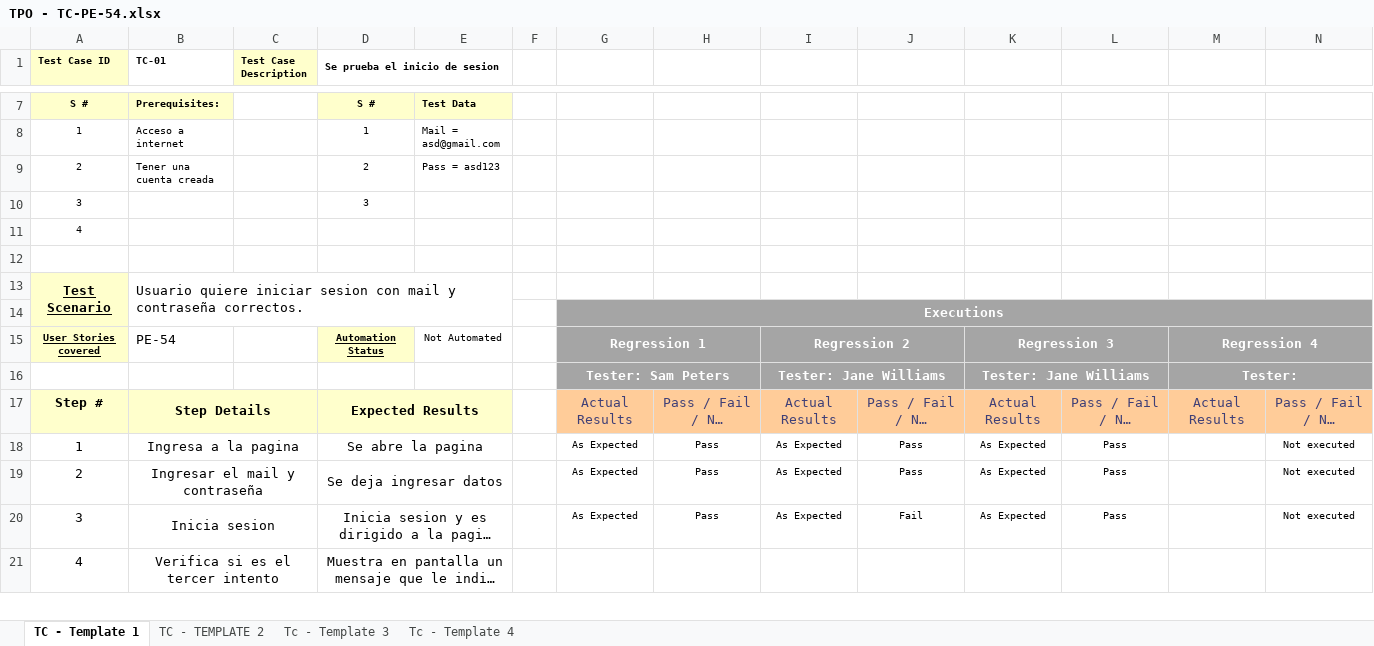
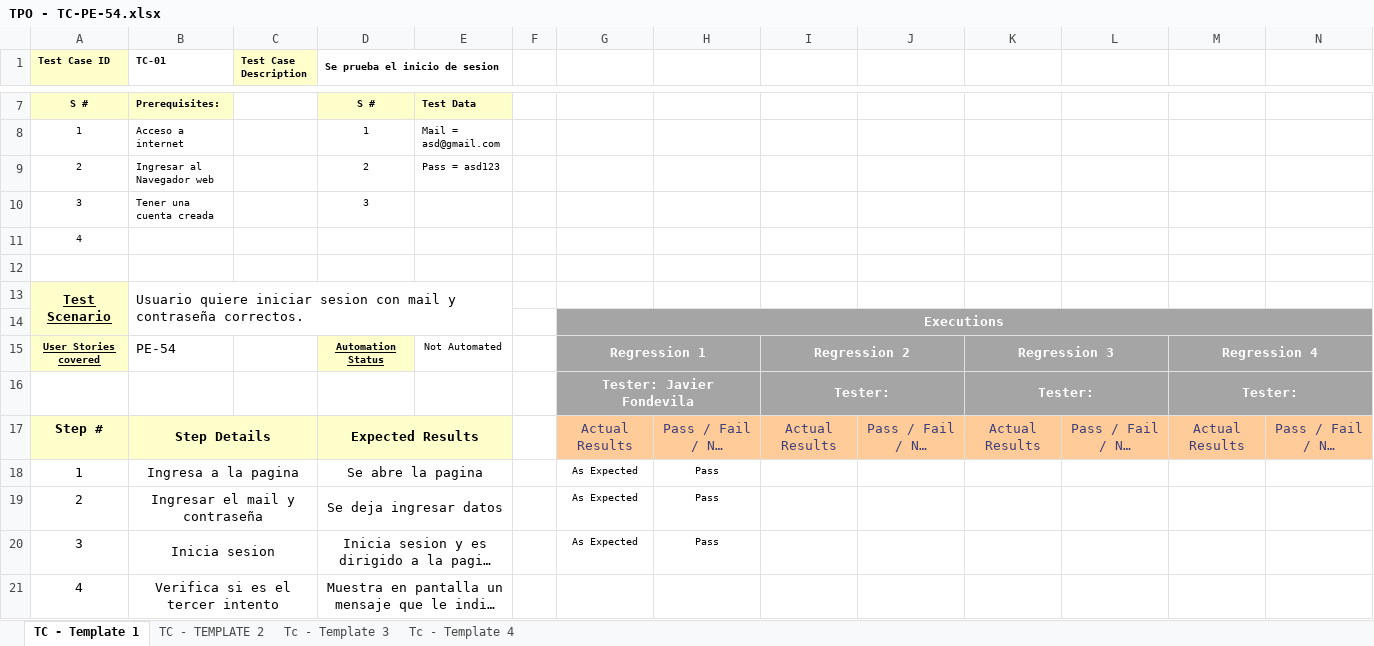
Before and after one commit to javierfonde/TestingAplicaciones-SFW-TPO, an Excel workbook: TPO - TC-PE-54.xlsx, sheet TC - Template 1, drawn as a sheet; only a part is shown, gaps mark what is left out; long unchanged cells end in …; values as stored, in another font and other column widths than the file's, no borders; removed rows and columns are numbered as before the commit, all else as after; the diff names each change by its address in the sheet, - before the commit and + after, or states it on an @@ line.

```diff
--- a/TPO - TC-PE-54.xlsx (sheet TC - Template 1)
+++ b/TPO - TC-PE-54.xlsx (sheet TC - Template 1)
-B9 (TC-01): Tener una cuenta creada
+B9 (TC-01): Ingresar al Navegador web
-B10 (TC-01): (empty)
+B10 (TC-01): Tener una cuenta creada
-row 16:  |  |  |  |  |  | Tester: Sam Peters |  | Tester: Jane Williams |  | Tester: Jane Williams |  | Tester:
+row 16:  |  |  |  |  |  | Tester: Javier Fondevila |  | Tester: |  | Tester: |  | Tester:
-I18:I20: As Expected
+I18:I20: (empty)
-J18:J19: Pass
+J18:J19: (empty)
-K18:K20: As Expected
+K18:K20: (empty)
-L18:L20: Pass
+L18:L20: (empty)
-N18:N20: Not executed
+N18:N20: (empty)
-J20: Fail
+J20: (empty)
```
Also changed, not shown: sheet TC - TEMPLATE 2, sheet Tc - Template 4, sheet Tc - Template 3, TPO - TC- PE16.xlsx, TPO - TC-PE44.xlsx, 1 other file.
